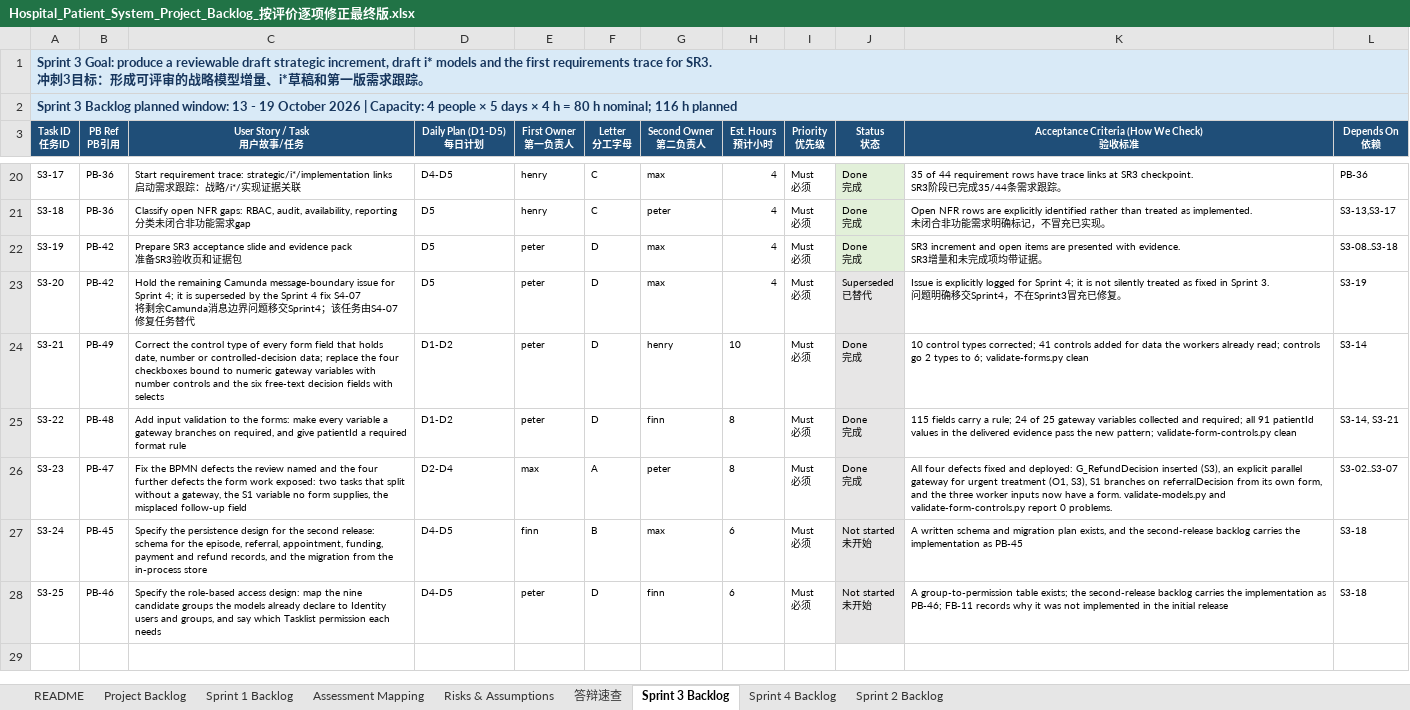
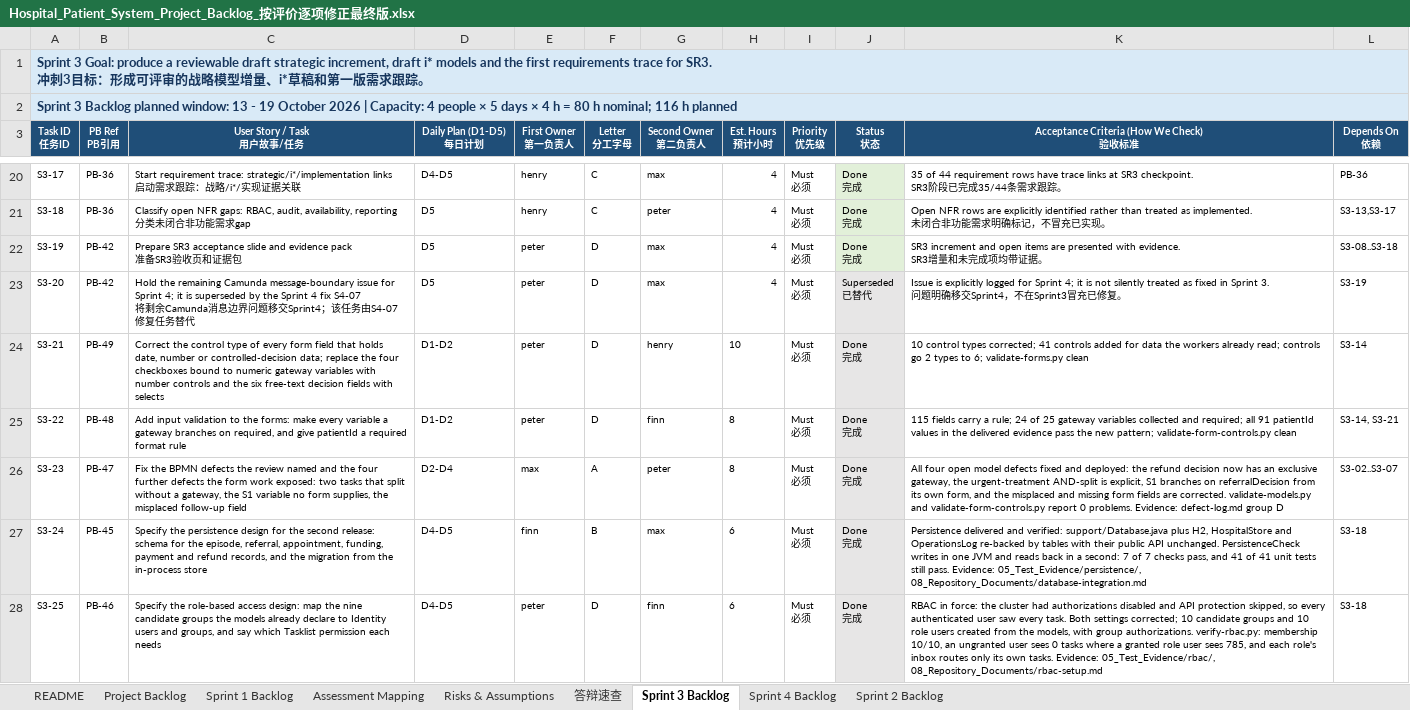
Before and after one commit to XieQiBin0490/camunda-hospital-referral-group, an Excel workbook: 01_Agile_Planning/Hospital_Patient_System_Project_Backlog_按评价逐项修正最终版.xlsx, sheet Sprint 3 Backlog, drawn as a sheet; only a part is shown, gaps mark what is left out; values as stored, in another font and other column widths than the file's, no borders; ↵ is a line break in a cell; the diff names each change by its address in the sheet, - before the commit and + after, or states it on an @@ line.

Commit message:
Item 1: persist business data in an embedded database
The workers already kept the right records - the episode correlation REQ-44 asks for, an
appointment index that stops a double booking, a duplicate-payment check, and an
append-only audit log - but in maps in the process. HospitalStore and OperationsLog are now
backed by an embedded H2 database, with their public API unchanged so that no worker needed
rewriting.

One connection is held for the life of the process on purpose: where H2 cannot acquire its
file lock the database opens read-only and a second connection in the same process cannot
write. A later process gets the file read-only, which is what reading back saved data
needs.

PersistenceCheck writes records in one JVM and reads them back in a second: 7 of 7 checks
pass, including the duplicate-payment rule and the appointment index surviving the
restart. The 41 unit tests still pass, running against an in-memory database of the same
schema. The review list's items 1, 2 and 3 are now closed in the product backlog.

```diff
--- a/01_Agile_Planning/Hospital_Patient_System_Project_Backlog_按评价逐项修正最终版.xlsx (sheet Sprint 3 Backlog)
+++ b/01_Agile_Planning/Hospital_Patient_System_Project_Backlog_按评价逐项修正最终版.xlsx (sheet Sprint 3 Backlog)
-K26: All four defects fixed and deployed: G_RefundDecision inserted (S3), an explicit parallel gateway for urgent treatment (O1, S3), S1 branches on referralDecision from its own form, and the three worker inputs now have a form. validate-models.py and validate-form-controls.py report 0 problems.
+K26: All four open model defects fixed and deployed: the refund decision now has an exclusive gateway, the urgent-treatment AND-split is explicit, S1 branches on referralDecision from its own form, and the misplaced and missing form fields are corrected. validate-models.py and validate-form-controls.py report 0 problems. Evidence: defect-log.md group D
-J27:J28 (Status 状态): Not started ↵ 未开始
+J27:J28 (Status 状态): Done ↵ 完成
-K27: A written schema and migration plan exists, and the second-release backlog carries the implementation as PB-45
+K27: Persistence delivered and verified: support/Database.java plus H2, HospitalStore and OperationsLog re-backed by tables with their public API unchanged. PersistenceCheck writes in one JVM and reads back in a second: 7 of 7 checks pass, and 41 of 41 unit tests still pass. Evidence: 05_Test_Evidence/persistence/, 08_Repository_Documents/database-integration.md
-K28: A group-to-permission table exists; the second-release backlog carries the implementation as PB-46; FB-11 records why it was not implemented in the initial release
+K28: RBAC in force: the cluster had authorizations disabled and API protection skipped, so every authenticated user saw every task. Both settings corrected; 10 candidate groups and 10 role users created from the models, with group authorizations. verify-rbac.py: membership 10/10, an ungranted user sees 0 tasks where a granted role user sees 785, and each role's inbox routes only its own tasks. Evidence: 05_Test_Evidence/rbac/, 08_Repository_Documents/rbac-setup.md
```
Also changed, not shown: sheet Project Backlog, 10 other files.
